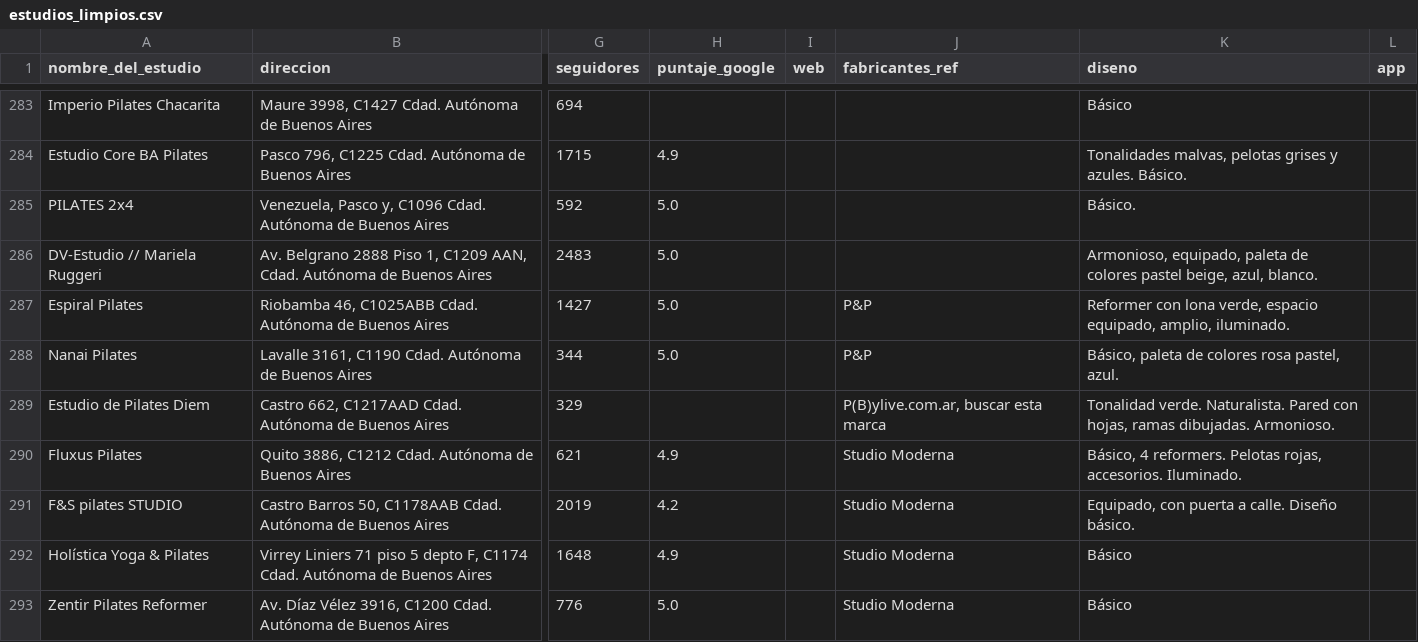
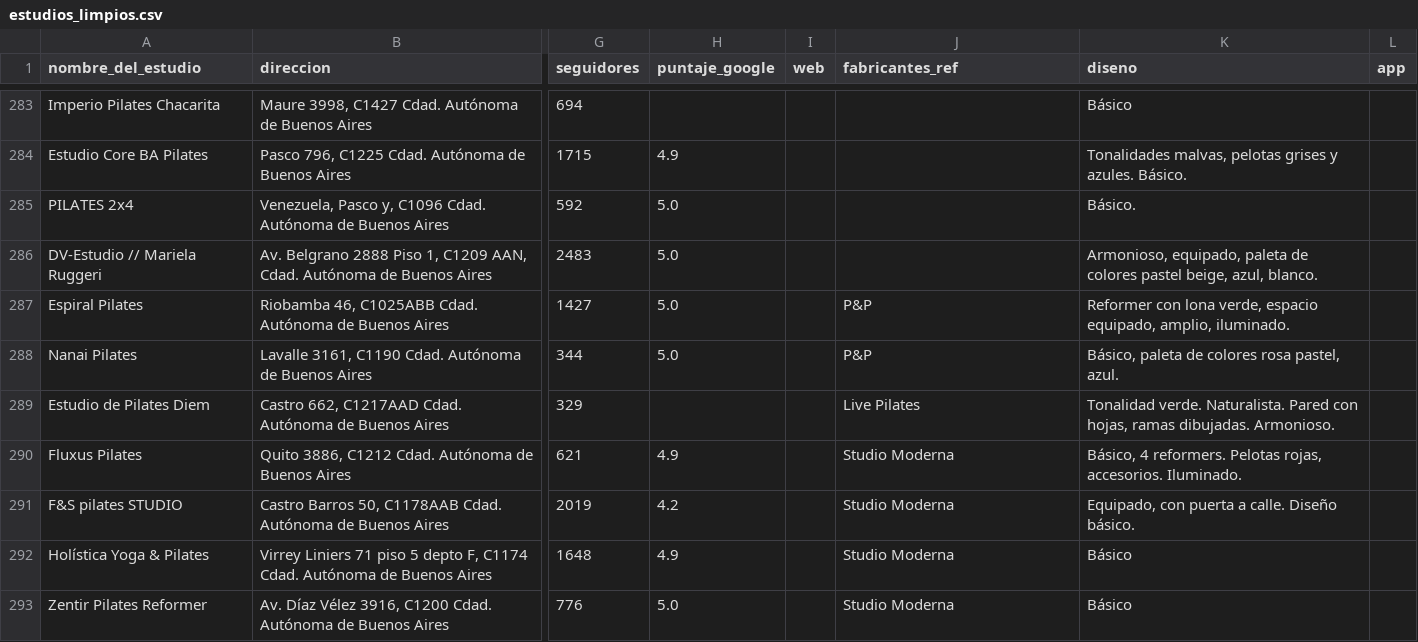
Before and after one commit to lesdivar-dotcom/pilates-caba-analysis, a CSV file: data/interim/estudios_limpios.csv, drawn as a sheet; only a part is shown, gaps mark what is left out; the diff covers the shown part only; the diff names each change by its address in the sheet, - before the commit and + after, or states it on an @@ line.

```diff
--- a/data/interim/estudios_limpios.csv
+++ b/data/interim/estudios_limpios.csv
-J289 (fabricantes_ref): P(B)ylive.com.ar, buscar esta marca
+J289 (fabricantes_ref): Live Pilates
```
Also changed, not shown: 15 edited cells elsewhere in this file, 8 other files.
